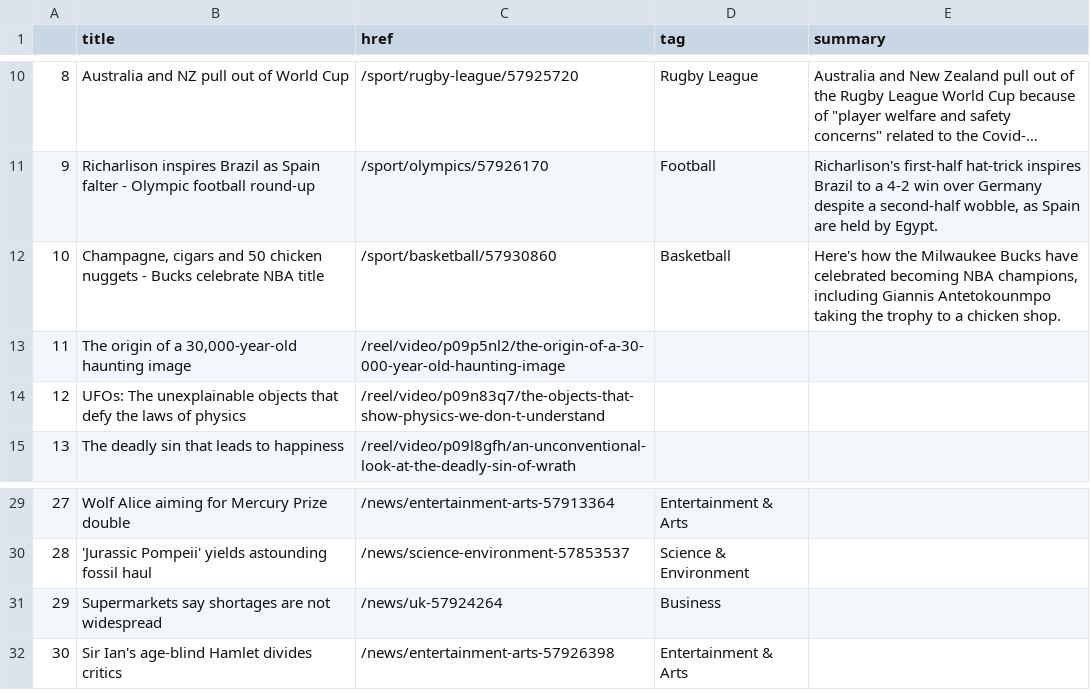
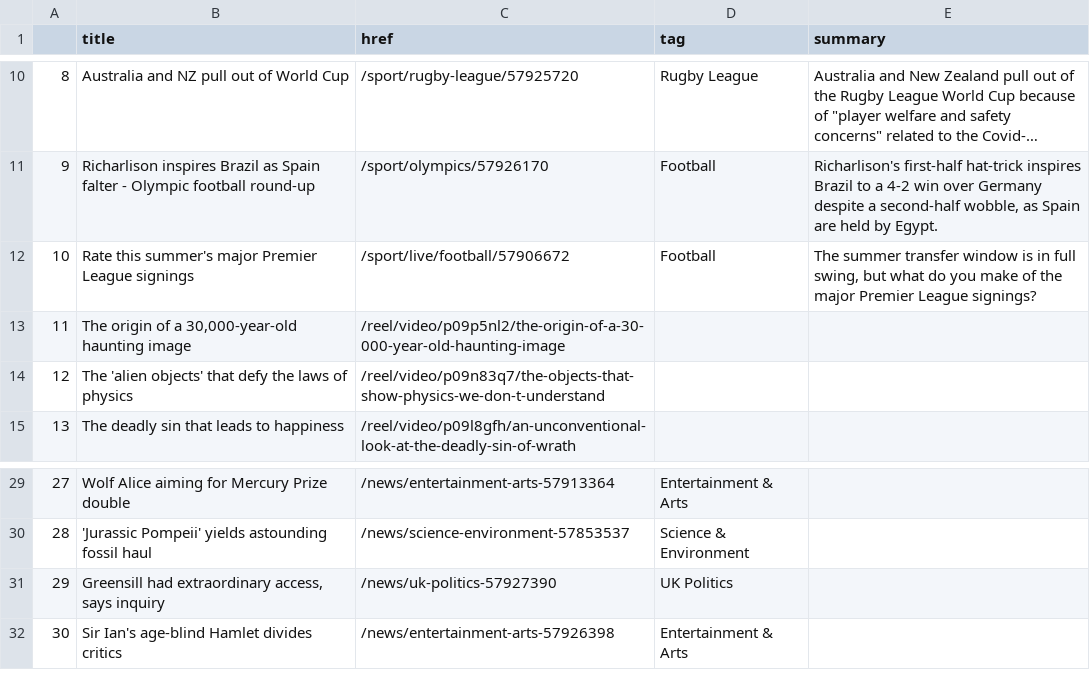
Before and after one commit to EMendy/Scraper_Info, a CSV file: bbc-headlines.csv, drawn as a sheet; only a part is shown, gaps mark what is left out; long unchanged cells end in ….

```diff
--- a/bbc-headlines.csv
+++ b/bbc-headlines.csv
@@ -11,5 +11,5 @@
 9,Richarlison inspires Brazil as Spain falter - Olympic football round-up,/sport/olympics/57926170,Football,"Richarlison's first-half hat-trick inspires Brazil to a 4-2 win over Germany despite a second-half wobble, as Spain are held by Egypt."
-10,"Champagne, cigars and 50 chicken nuggets - Bucks celebrate NBA title",/sport/basketball/57930860,Basketball,"Here's how the Milwaukee Bucks have celebrated becoming NBA champions, including Giannis Antetokounmpo taking the trophy to a chicken shop."
+10,Rate this summer's major Premier League signings,/sport/live/football/57906672,Football,"The summer transfer window is in full swing, but what do you make of the major Premier League signings?"
 11,"The origin of a 30,000-year-old haunting image",/reel/video/p09p5nl2/the-origin-of-a-30-000-year-old-haunting-image,,
-12,UFOs: The unexplainable objects that defy the laws of physics,/reel/video/p09n83q7/the-objects-that-show-physics-we-don-t-understand,,
+12,The 'alien objects' that defy the laws of physics,/reel/video/p09n83q7/the-objects-that-show-physics-we-don-t-understand,,
 13,The deadly sin that leads to happiness,/reel/video/p09l8gfh/an-unconventional-look-at-the-deadly-sin-of-wrath,,
@@ -30,3 +30,3 @@
 28,'Jurassic Pompeii' yields astounding fossil haul,/news/science-environment-57853537,Science & Environment,
-29,Supermarkets say shortages are not widespread,/news/uk-57924264,Business,
+29,"Greensill had extraordinary access, says inquiry",/news/uk-politics-57927390,UK Politics,
 30,Sir Ian's age-blind Hamlet divides critics,/news/entertainment-arts-57926398,Entertainment & Arts,
```
